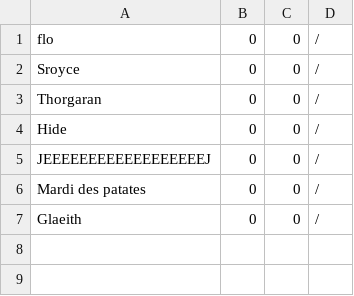
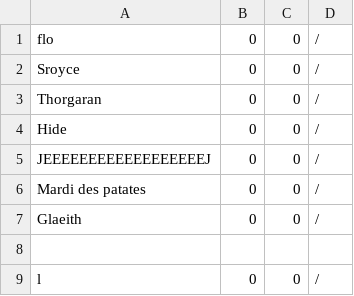
Before and after one commit to Flo3171/IFB_projet_Belote, a CSV file: IFB_projet/sauvegarde/gestion_scores_joueurs.csv, drawn as a sheet.

```diff
--- a/IFB_projet/sauvegarde/gestion_scores_joueurs.csv
+++ b/IFB_projet/sauvegarde/gestion_scores_joueurs.csv
@@ -7 +7,3 @@ Mardi des patates   ;  0;   0;/
 Glaeith             ;  0;   0;/
+
+l                   ;  0;   0;/
```
Also changed, not shown: 2 other files.
